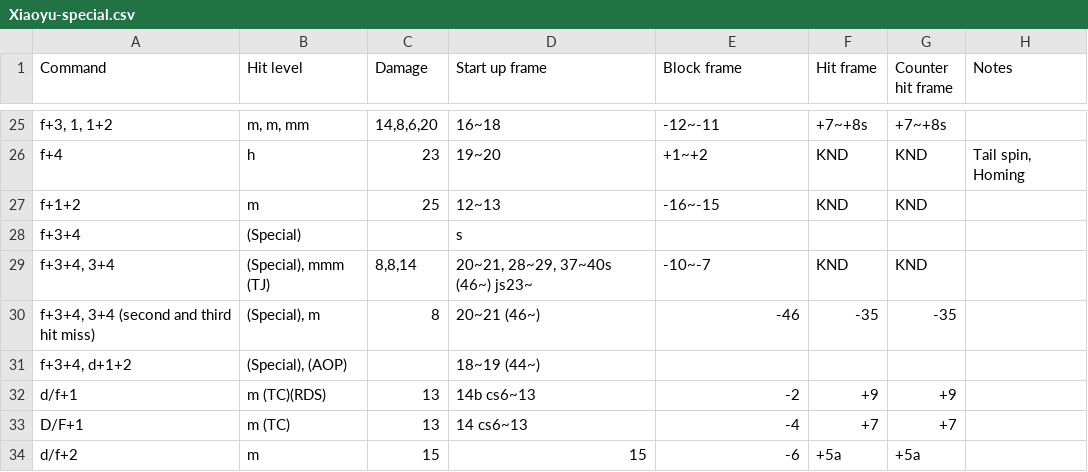
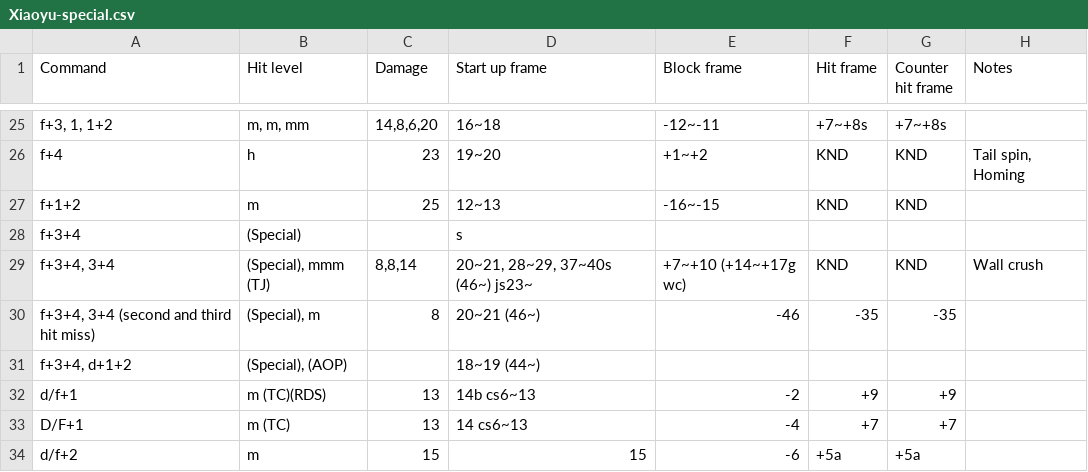
Before and after one commit to pbruvoll/rbnTekkenFrameData, a CSV file: frameData/T7/csv/Xiaoyu/Xiaoyu-special.csv, drawn as a sheet; only a part is shown, gaps mark what is left out.

Commit message:
Update xiaoyu season 5

```diff
--- a/frameData/T7/csv/Xiaoyu/Xiaoyu-special.csv
+++ b/frameData/T7/csv/Xiaoyu/Xiaoyu-special.csv
@@ -28,3 +28,3 @@ f+1+2;m;25;12~13;-16~-15;KND;KND;
 f+3+4;(Special);;s;;;;
-f+3+4, 3+4;(Special), mmm (TJ);8,8,14;20~21, 28~29, 37~40s (46~) js23~;-10~-7;KND;KND;
+f+3+4, 3+4;(Special), mmm (TJ);8,8,14;20~21, 28~29, 37~40s (46~) js23~;+7~+10 (+14~+17g wc);KND;KND;Wall crush
 f+3+4, 3+4 (second and third hit miss);(Special), m;8;20~21 (46~);-46;-35;-35;
```
